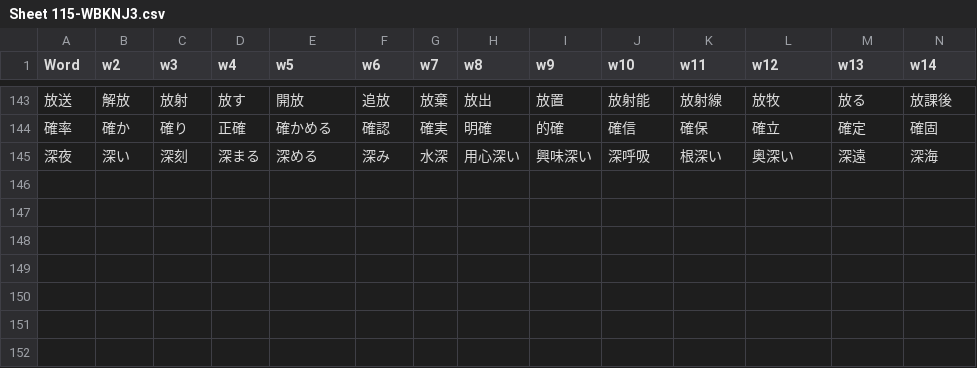
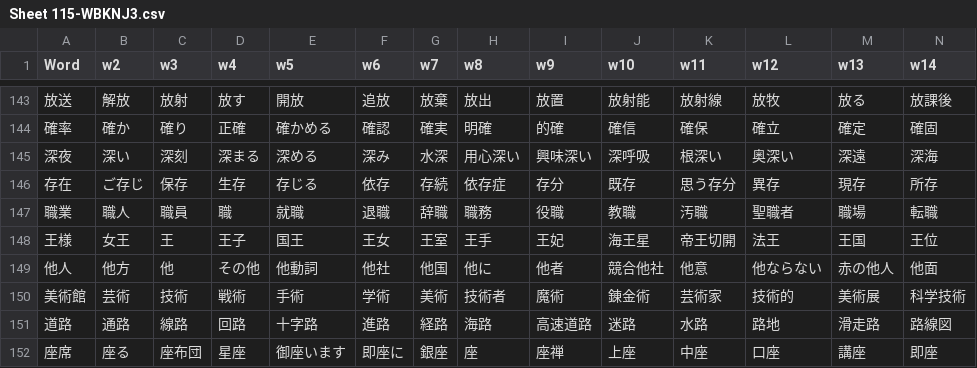
Before and after one commit to rexesian/nihongo, a CSV file: docs/rdata/Sheet 115-WBKNJ3.csv, drawn as a sheet; only a part is shown, gaps mark what is left out; rows hold the shown columns only; the diff names each change by its address in the sheet, - before the commit and + after, or states it on an @@ line.

```diff
--- a/docs/rdata/Sheet 115-WBKNJ3.csv
+++ b/docs/rdata/Sheet 115-WBKNJ3.csv
+row 146: 存在 | ご存じ | 保存 | 生存 | 存じる | 依存 | 存続 | 依存症 | 存分 | 既存 | 思う存分 | 異存 | 現存 | 所存
+row 147: 職業 | 職人 | 職員 | 職 | 就職 | 退職 | 辞職 | 職務 | 役職 | 教職 | 汚職 | 聖職者 | 職場 | 転職
+row 148: 王様 | 女王 | 王 | 王子 | 国王 | 王女 | 王室 | 王手 | 王妃 | 海王星 | 帝王切開 | 法王 | 王国 | 王位
+row 149: 他人 | 他方 | 他 | その他 | 他動詞 | 他社 | 他国 | 他に | 他者 | 競合他社 | 他意 | 他ならない | 赤の他人 | 他面
+row 150: 美術館 | 芸術 | 技術 | 戦術 | 手術 | 学術 | 美術 | 技術者 | 魔術 | 錬金術 | 芸術家 | 技術的 | 美術展 | 科学技術
+row 151: 道路 | 通路 | 線路 | 回路 | 十字路 | 進路 | 経路 | 海路 | 高速道路 | 迷路 | 水路 | 路地 | 滑走路 | 路線図
+row 152: 座席 | 座る | 座布団 | 星座 | 御座います | 即座に | 銀座 | 座 | 座禅 | 上座 | 中座 | 口座 | 講座 | 即座
```
Also changed, not shown: docs/rdata/Sheet 119-WBLWW.csv, docs/rdata/Sheet 97-RNDMWV.csv, 4 other files.
